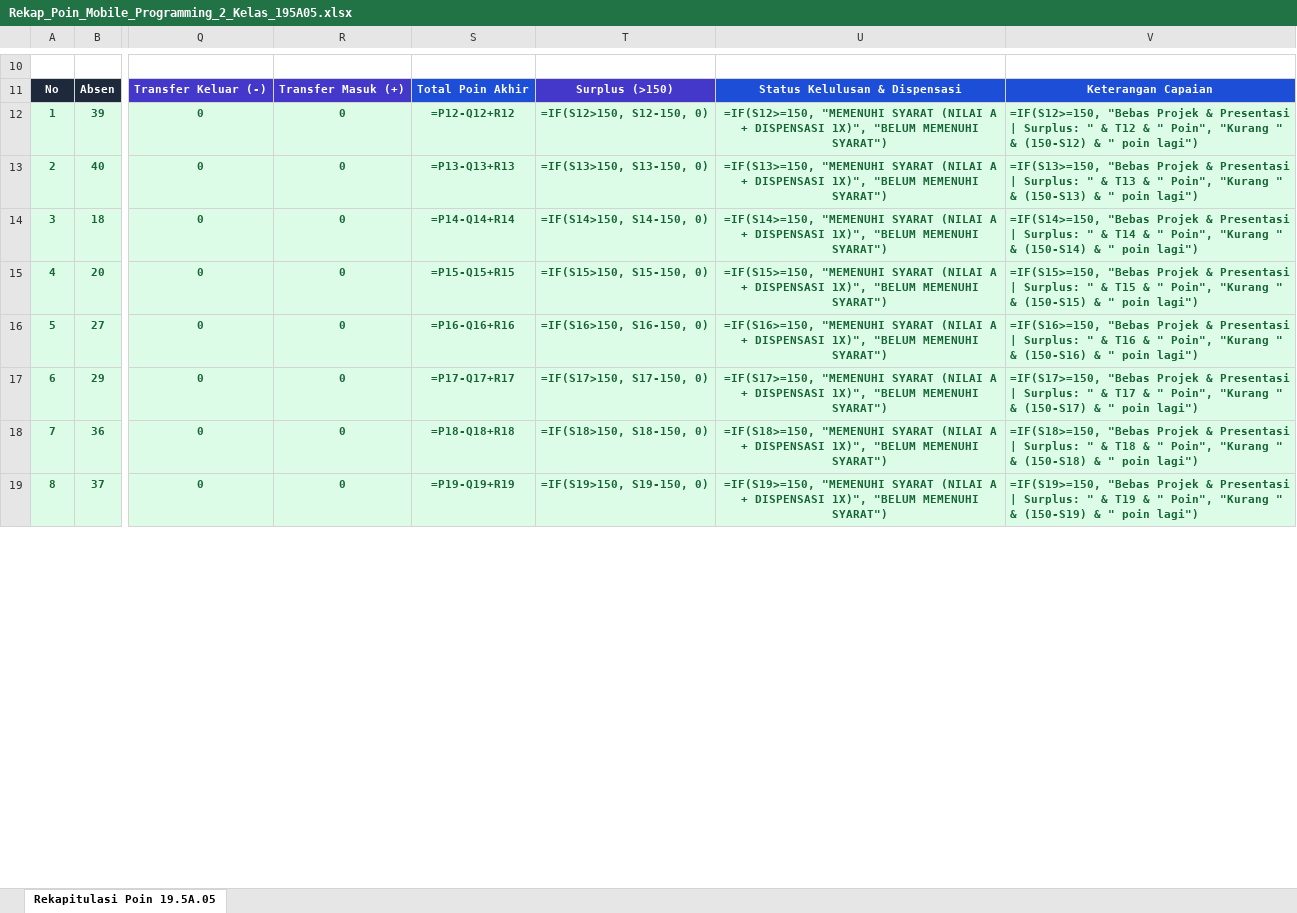
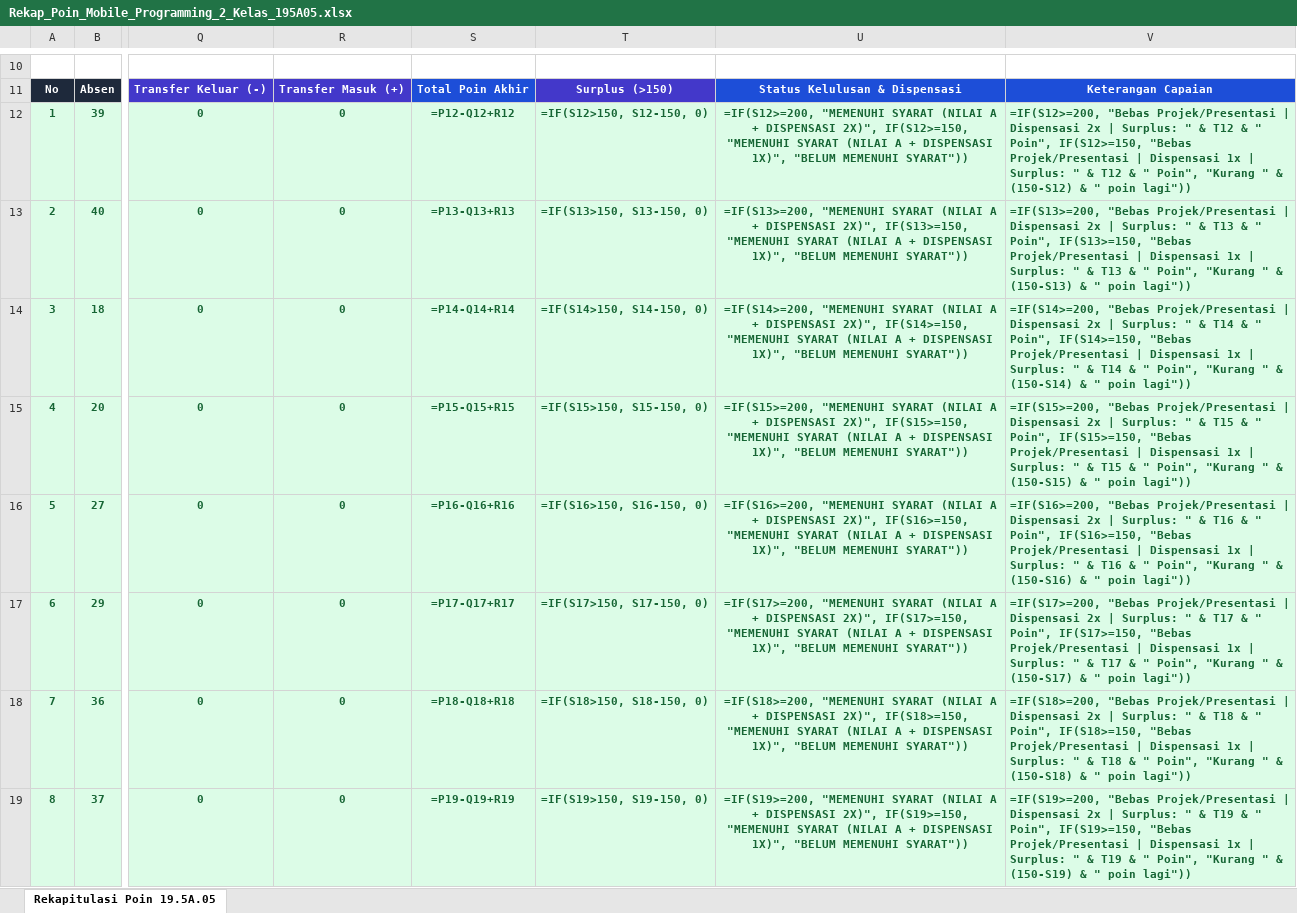
Before and after one commit to Rangga11268/klinik-app-mobile-programming-2, an Excel workbook: module/Rekap_Poin_Mobile_Programming_2_Kelas_195A05.xlsx, sheet Rekapitulasi Poin 19.5A.05, drawn as a sheet; only a part is shown, gaps mark what is left out; values as stored, in another font and other column widths than the file's, no borders; formulas without a stored value are shown as written; the diff covers the shown part only; the diff names each change by its address in the sheet, - before the commit and + after, or states it on an @@ line.

Commit message:
docs: add tier 2 (>=200 points) reward with 2x attendance dispensation to Excel and documentation

```diff
--- a/module/Rekap_Poin_Mobile_Programming_2_Kelas_195A05.xlsx (sheet Rekapitulasi Poin 19.5A.05)
+++ b/module/Rekap_Poin_Mobile_Programming_2_Kelas_195A05.xlsx (sheet Rekapitulasi Poin 19.5A.05)
-U12: =IF(S12>=150, "MEMENUHI SYARAT (NILAI A + DISPENSASI 1X)", "BELUM MEMENUHI SYARAT")
+U12: =IF(S12>=200, "MEMENUHI SYARAT (NILAI A + DISPENSASI 2X)", IF(S12>=150, "MEMENUHI SYARAT (NILAI A + DISPENSASI 1X)", "BELUM MEMENUHI SYARAT"))
-V12: =IF(S12>=150, "Bebas Projek & Presentasi | Surplus: " & T12 & " Poin", "Kurang " & (150-S12) & " poin lagi")
+V12: =IF(S12>=200, "Bebas Projek/Presentasi | Dispensasi 2x | Surplus: " & T12 & " Poin", IF(S12>=150, "Bebas Projek/Presentasi | Dispensasi 1x | Surplus: " & T12 & " Poin", "Kurang " & (150-S12) & " poin lagi"))
-U13: =IF(S13>=150, "MEMENUHI SYARAT (NILAI A + DISPENSASI 1X)", "BELUM MEMENUHI SYARAT")
+U13: =IF(S13>=200, "MEMENUHI SYARAT (NILAI A + DISPENSASI 2X)", IF(S13>=150, "MEMENUHI SYARAT (NILAI A + DISPENSASI 1X)", "BELUM MEMENUHI SYARAT"))
-V13: =IF(S13>=150, "Bebas Projek & Presentasi | Surplus: " & T13 & " Poin", "Kurang " & (150-S13) & " poin lagi")
+V13: =IF(S13>=200, "Bebas Projek/Presentasi | Dispensasi 2x | Surplus: " & T13 & " Poin", IF(S13>=150, "Bebas Projek/Presentasi | Dispensasi 1x | Surplus: " & T13 & " Poin", "Kurang " & (150-S13) & " poin lagi"))
-U14: =IF(S14>=150, "MEMENUHI SYARAT (NILAI A + DISPENSASI 1X)", "BELUM MEMENUHI SYARAT")
+U14: =IF(S14>=200, "MEMENUHI SYARAT (NILAI A + DISPENSASI 2X)", IF(S14>=150, "MEMENUHI SYARAT (NILAI A + DISPENSASI 1X)", "BELUM MEMENUHI SYARAT"))
-V14: =IF(S14>=150, "Bebas Projek & Presentasi | Surplus: " & T14 & " Poin", "Kurang " & (150-S14) & " poin lagi")
+V14: =IF(S14>=200, "Bebas Projek/Presentasi | Dispensasi 2x | Surplus: " & T14 & " Poin", IF(S14>=150, "Bebas Projek/Presentasi | Dispensasi 1x | Surplus: " & T14 & " Poin", "Kurang " & (150-S14) & " poin lagi"))
-U15: =IF(S15>=150, "MEMENUHI SYARAT (NILAI A + DISPENSASI 1X)", "BELUM MEMENUHI SYARAT")
+U15: =IF(S15>=200, "MEMENUHI SYARAT (NILAI A + DISPENSASI 2X)", IF(S15>=150, "MEMENUHI SYARAT (NILAI A + DISPENSASI 1X)", "BELUM MEMENUHI SYARAT"))
-V15: =IF(S15>=150, "Bebas Projek & Presentasi | Surplus: " & T15 & " Poin", "Kurang " & (150-S15) & " poin lagi")
+V15: =IF(S15>=200, "Bebas Projek/Presentasi | Dispensasi 2x | Surplus: " & T15 & " Poin", IF(S15>=150, "Bebas Projek/Presentasi | Dispensasi 1x | Surplus: " & T15 & " Poin", "Kurang " & (150-S15) & " poin lagi"))
-U16: =IF(S16>=150, "MEMENUHI SYARAT (NILAI A + DISPENSASI 1X)", "BELUM MEMENUHI SYARAT")
+U16: =IF(S16>=200, "MEMENUHI SYARAT (NILAI A + DISPENSASI 2X)", IF(S16>=150, "MEMENUHI SYARAT (NILAI A + DISPENSASI 1X)", "BELUM MEMENUHI SYARAT"))
-V16: =IF(S16>=150, "Bebas Projek & Presentasi | Surplus: " & T16 & " Poin", "Kurang " & (150-S16) & " poin lagi")
+V16: =IF(S16>=200, "Bebas Projek/Presentasi | Dispensasi 2x | Surplus: " & T16 & " Poin", IF(S16>=150, "Bebas Projek/Presentasi | Dispensasi 1x | Surplus: " & T16 & " Poin", "Kurang " & (150-S16) & " poin lagi"))
-U17: =IF(S17>=150, "MEMENUHI SYARAT (NILAI A + DISPENSASI 1X)", "BELUM MEMENUHI SYARAT")
+U17: =IF(S17>=200, "MEMENUHI SYARAT (NILAI A + DISPENSASI 2X)", IF(S17>=150, "MEMENUHI SYARAT (NILAI A + DISPENSASI 1X)", "BELUM MEMENUHI SYARAT"))
-V17: =IF(S17>=150, "Bebas Projek & Presentasi | Surplus: " & T17 & " Poin", "Kurang " & (150-S17) & " poin lagi")
+V17: =IF(S17>=200, "Bebas Projek/Presentasi | Dispensasi 2x | Surplus: " & T17 & " Poin", IF(S17>=150, "Bebas Projek/Presentasi | Dispensasi 1x | Surplus: " & T17 & " Poin", "Kurang " & (150-S17) & " poin lagi"))
-U18: =IF(S18>=150, "MEMENUHI SYARAT (NILAI A + DISPENSASI 1X)", "BELUM MEMENUHI SYARAT")
+U18: =IF(S18>=200, "MEMENUHI SYARAT (NILAI A + DISPENSASI 2X)", IF(S18>=150, "MEMENUHI SYARAT (NILAI A + DISPENSASI 1X)", "BELUM MEMENUHI SYARAT"))
-V18: =IF(S18>=150, "Bebas Projek & Presentasi | Surplus: " & T18 & " Poin", "Kurang " & (150-S18) & " poin lagi")
+V18: =IF(S18>=200, "Bebas Projek/Presentasi | Dispensasi 2x | Surplus: " & T18 & " Poin", IF(S18>=150, "Bebas Projek/Presentasi | Dispensasi 1x | Surplus: " & T18 & " Poin", "Kurang " & (150-S18) & " poin lagi"))
-U19: =IF(S19>=150, "MEMENUHI SYARAT (NILAI A + DISPENSASI 1X)", "BELUM MEMENUHI SYARAT")
+U19: =IF(S19>=200, "MEMENUHI SYARAT (NILAI A + DISPENSASI 2X)", IF(S19>=150, "MEMENUHI SYARAT (NILAI A + DISPENSASI 1X)", "BELUM MEMENUHI SYARAT"))
-V19: =IF(S19>=150, "Bebas Projek & Presentasi | Surplus: " & T19 & " Poin", "Kurang " & (150-S19) & " poin lagi")
+V19: =IF(S19>=200, "Bebas Projek/Presentasi | Dispensasi 2x | Surplus: " & T19 & " Poin", IF(S19>=150, "Bebas Projek/Presentasi | Dispensasi 1x | Surplus: " & T19 & " Poin", "Kurang " & (150-S19) & " poin lagi"))
```
Also changed, not shown: 67 edited cells elsewhere in this sheet, 2 other files.
